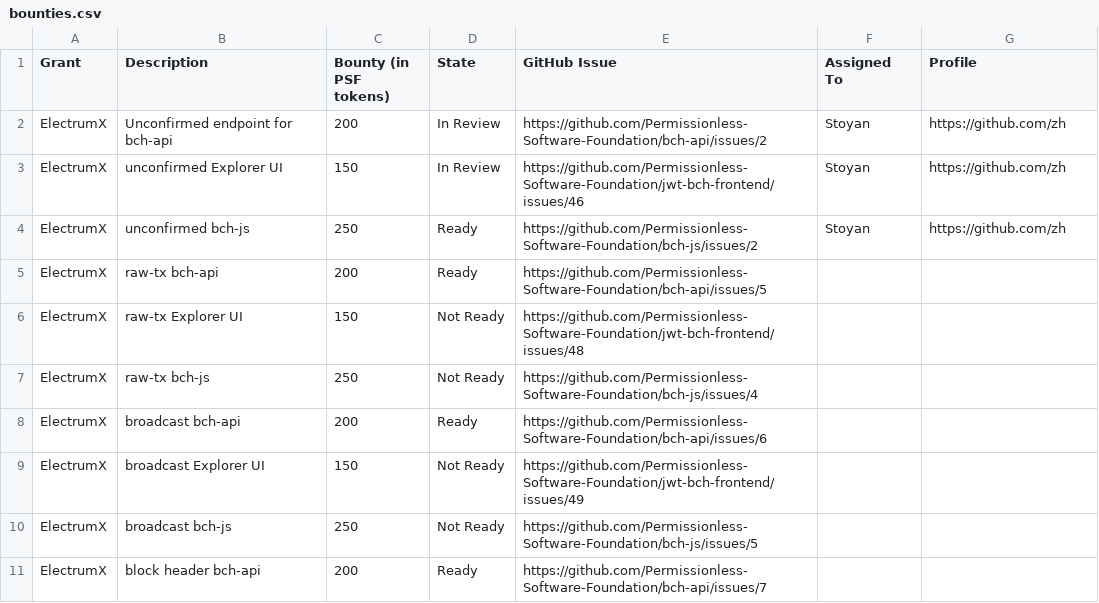
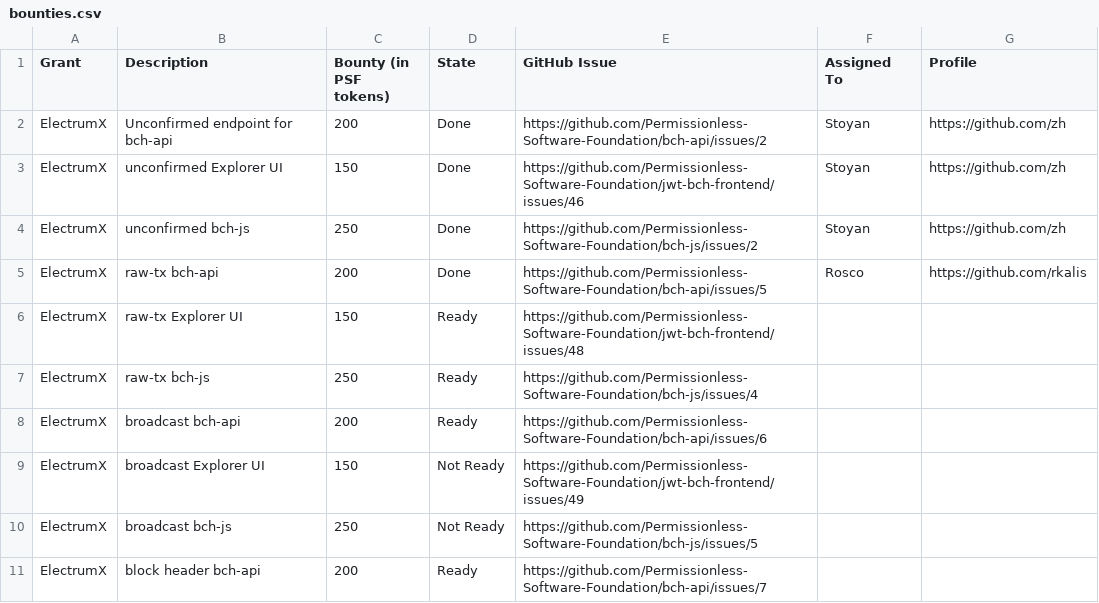
Before and after one commit to Permissionless-Software-Foundation/bounties, a CSV file: bounties.csv, drawn as a sheet; only a part is shown.

Commit message:
Updating bounties CSV file

```diff
--- a/bounties.csv
+++ b/bounties.csv
@@ -1,8 +1,8 @@
 Grant,Description,Bounty (in PSF tokens),State,GitHub Issue,Assigned To,Profile
-ElectrumX,Unconfirmed endpoint for bch-api,200,In Review,https://github.com/Permissionless-Software-Foundation/bch-api/issues/2,Stoyan,https://github.com/zh
-ElectrumX,unconfirmed Explorer UI,150,In Review,https://github.com/Permissionless-Software-Foundation/jwt-bch-frontend/issues/46,Stoyan,https://github.com/zh
-ElectrumX,unconfirmed bch-js,250,Ready,https://github.com/Permissionless-Software-Foundation/bch-js/issues/2,Stoyan,https://github.com/zh
-ElectrumX,raw-tx bch-api,200,Ready,https://github.com/Permissionless-Software-Foundation/bch-api/issues/5,,
-ElectrumX,raw-tx Explorer UI,150,Not Ready,https://github.com/Permissionless-Software-Foundation/jwt-bch-frontend/issues/48,,
-ElectrumX,raw-tx bch-js,250,Not Ready,https://github.com/Permissionless-Software-Foundation/bch-js/issues/4,,
+ElectrumX,Unconfirmed endpoint for bch-api,200,Done,https://github.com/Permissionless-Software-Foundation/bch-api/issues/2,Stoyan,https://github.com/zh
+ElectrumX,unconfirmed Explorer UI,150,Done,https://github.com/Permissionless-Software-Foundation/jwt-bch-frontend/issues/46,Stoyan,https://github.com/zh
+ElectrumX,unconfirmed bch-js,250,Done,https://github.com/Permissionless-Software-Foundation/bch-js/issues/2,Stoyan,https://github.com/zh
+ElectrumX,raw-tx bch-api,200,Done,https://github.com/Permissionless-Software-Foundation/bch-api/issues/5,Rosco,https://github.com/rkalis
+ElectrumX,raw-tx Explorer UI,150,Ready,https://github.com/Permissionless-Software-Foundation/jwt-bch-frontend/issues/48,,
+ElectrumX,raw-tx bch-js,250,Ready,https://github.com/Permissionless-Software-Foundation/bch-js/issues/4,,
 ElectrumX,broadcast bch-api,200,Ready,https://github.com/Permissionless-Software-Foundation/bch-api/issues/6,,
```
